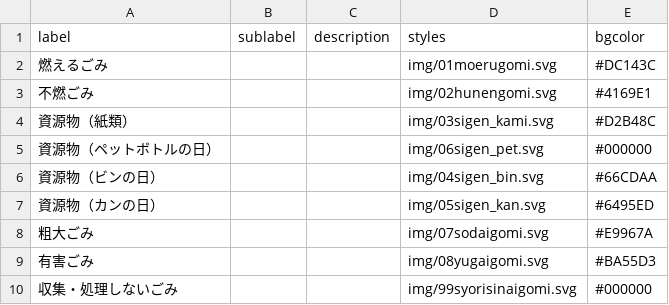
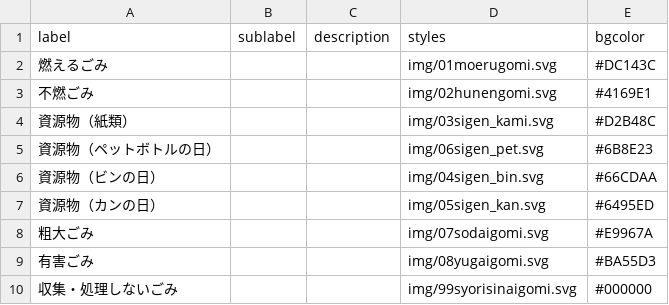
Before and after one commit to codeforkanazawa-org/5374, a CSV file: data/description.csv, drawn as a sheet.

Commit message:
Update description.csv

```diff
--- a/data/description.csv
+++ b/data/description.csv
@@ -4,3 +4,3 @@ label,sublabel,description,styles,bgcolor
 資源物（紙類）,,,img/03sigen_kami.svg,#D2B48C
-資源物（ペットボトルの日）,,,img/06sigen_pet.svg,#000000
+資源物（ペットボトルの日）,,,img/06sigen_pet.svg,#6B8E23
 資源物（ビンの日）,,,img/04sigen_bin.svg,#66CDAA
```
